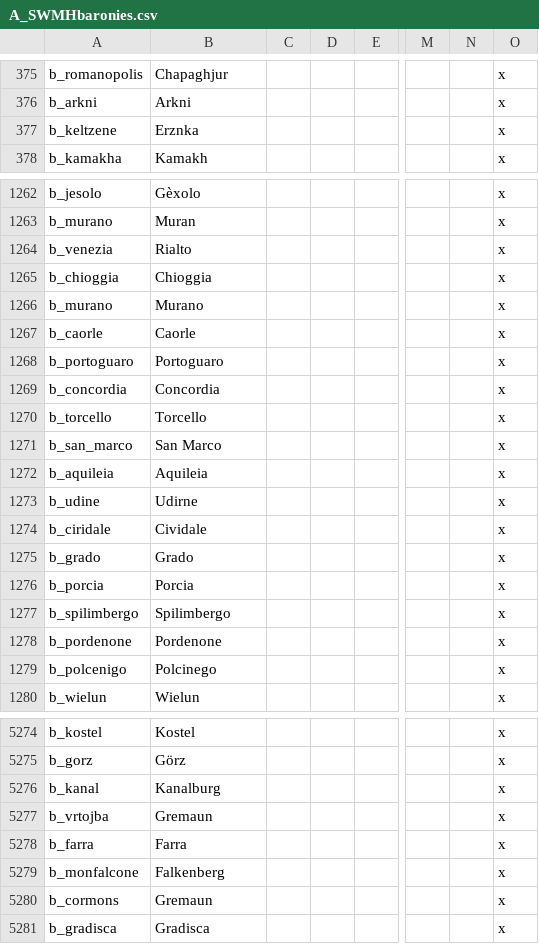
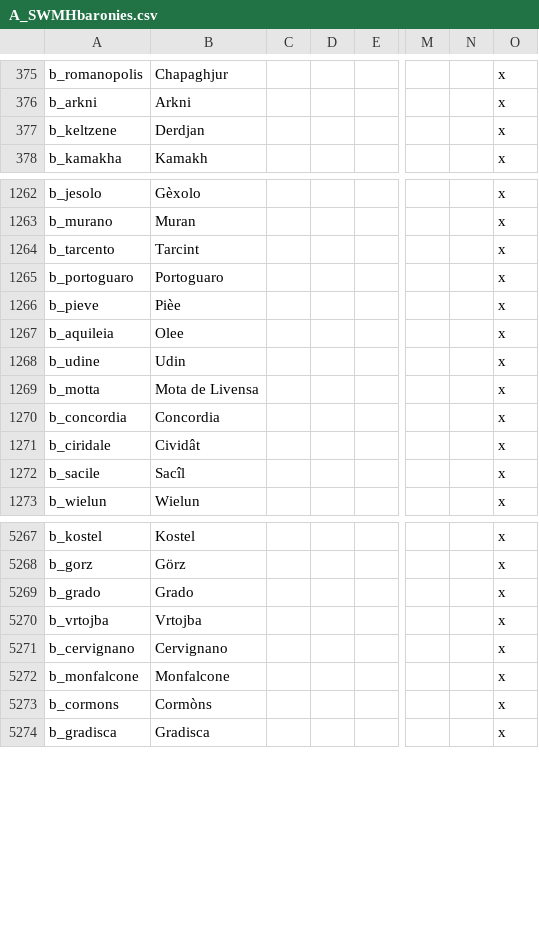
Before and after one commit to escalonn/sed2, a CSV file: build/SED2/localisation/A_SWMHbaronies.csv, drawn as a sheet; only a part is shown, gaps mark what is left out; removed rows and columns are numbered as before the commit, all else as after; rows hold the shown columns only; the diff covers the shown part only; the diff names each change by its address in the sheet, - before the commit and + after, or states it on an @@ line.

```diff
--- a/build/SED2/localisation/A_SWMHbaronies.csv
+++ b/build/SED2/localisation/A_SWMHbaronies.csv
-B377: Erznka
+B377: Derdjan
-row 1264: b_venezia | Rialto |  |  |  |  |  | x
-row 1265: b_chioggia | Chioggia |  |  |  |  |  | x
-row 1266: b_murano | Murano |  |  |  |  |  | x
-row 1267: b_caorle | Caorle |  |  |  |  |  | x
+row 1264: b_tarcento | Tarcint |  |  |  |  |  | x
+row 1266: b_pieve | Pièe |  |  |  |  |  | x
+row 1267: b_aquileia | Olee |  |  |  |  |  | x
+row 1268: b_udine | Udin |  |  |  |  |  | x
+row 1269: b_motta | Mota de Livensa |  |  |  |  |  | x
-row 1270: b_torcello | Torcello |  |  |  |  |  | x
-row 1271: b_san_marco | San Marco |  |  |  |  |  | x
-row 1272: b_aquileia | Aquileia |  |  |  |  |  | x
-row 1273: b_udine | Udirne |  |  |  |  |  | x
-B1271: Cividale
+B1271: Cividât
-row 1276: b_porcia | Porcia |  |  |  |  |  | x
-row 1277: b_spilimbergo | Spilimbergo |  |  |  |  |  | x
-row 1278: b_pordenone | Pordenone |  |  |  |  |  | x
-row 1279: b_polcenigo | Polcinego |  |  |  |  |  | x
+row 1272: b_sacile | Sacîl |  |  |  |  |  | x
-row 5276: b_kanal | Kanalburg |  |  |  |  |  | x
@@ row 1275 moved to row 5269: b_grado @@
-B5270: Gremaun
+B5270: Vrtojba
-row 5278: b_farra | Farra |  |  |  |  |  | x
+row 5271: b_cervignano | Cervignano |  |  |  |  |  | x
-B5272: Falkenberg
+B5272: Monfalcone
-B5273: Gremaun
+B5273: Cormòns
```
Also changed, not shown: 101 edited cells elsewhere in this file, build/SED2/localisation/A_DuchiesKingdomsandEmpires_titular.csv, templates/SED2/localisation/A_DuchiesKingdomsandEmpires_titular.csv, 18 other files.
